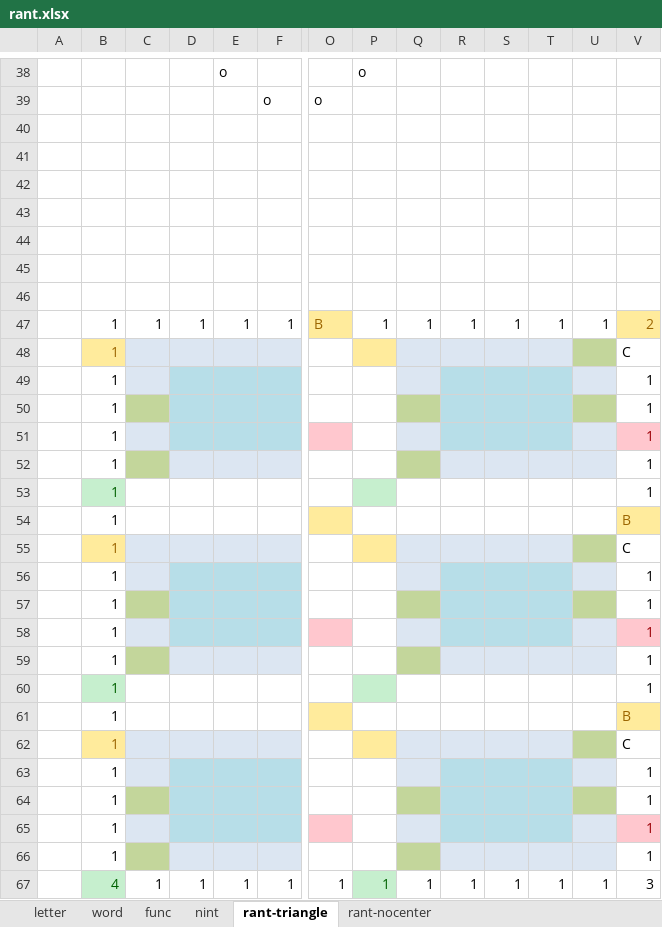
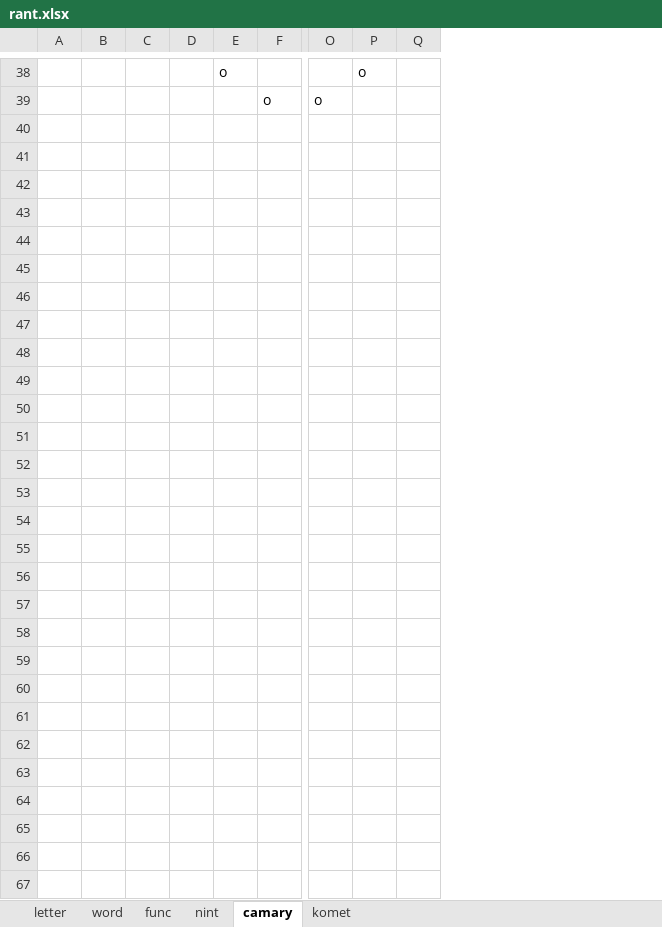
Before and after one commit to VB6Hobbyst7/Leonic, an Excel workbook: Axcels/rant.xlsx, sheet camary, drawn as a sheet; only a part is shown, gaps mark what is left out; values as stored, in another font and other column widths than the file's, no borders; rows hold the shown columns only; the diff names each change by its address in the sheet, - before the commit and + after, or states it on an @@ line.

Commit message:
komet

```diff
--- a/Axcels/rant.xlsx (sheet camary)
+++ b/Axcels/rant.xlsx (sheet camary)
-sheet tab: rant-triangle
+sheet tab: camary
-sheet tab: rant-nocenter
+sheet tab: komet
-column R, empty
-column S, empty
-column T, empty
-column U, empty
-column V, empty
-row 42: (empty)
-row 43: (empty)
-row 44: (empty)
-row 45: (empty)
-row 46: (empty)
-row 47:  | 1 | 1 | 1 | 1 | 1 | B | 1 | 1 | 1 | 1 | 1 | 1 | 2
-row 48:  | 1 |  |  |  |  |  |  |  |  |  |  |  | C
-row 49:  | 1 |  |  |  |  |  |  |  |  |  |  |  | 1
-row 50:  | 1 |  |  |  |  |  |  |  |  |  |  |  | 1
-row 51:  | 1 |  |  |  |  |  |  |  |  |  |  |  | 1
-row 52:  | 1 |  |  |  |  |  |  |  |  |  |  |  | 1
-row 53:  | 1 |  |  |  |  |  |  |  |  |  |  |  | 1
-row 54:  | 1 |  |  |  |  |  |  |  |  |  |  |  | B
-row 55:  | 1 |  |  |  |  |  |  |  |  |  |  |  | C
-row 56:  | 1 |  |  |  |  |  |  |  |  |  |  |  | 1
-row 57:  | 1 |  |  |  |  |  |  |  |  |  |  |  | 1
-row 58:  | 1 |  |  |  |  |  |  |  |  |  |  |  | 1
-row 59:  | 1 |  |  |  |  |  |  |  |  |  |  |  | 1
-row 60:  | 1 |  |  |  |  |  |  |  |  |  |  |  | 1
-row 61:  | 1 |  |  |  |  |  |  |  |  |  |  |  | B
-row 62:  | 1 |  |  |  |  |  |  |  |  |  |  |  | C
-row 63:  | 1 |  |  |  |  |  |  |  |  |  |  |  | 1
-row 64:  | 1 |  |  |  |  |  |  |  |  |  |  |  | 1
-row 65:  | 1 |  |  |  |  |  |  |  |  |  |  |  | 1
-row 66:  | 1 |  |  |  |  |  |  |  |  |  |  |  | 1
-row 67:  | 4 | 1 | 1 | 1 | 1 | 1 | 1 | 1 | 1 | 1 | 1 | 1 | 3
```
Also changed, not shown: sheet komet.
